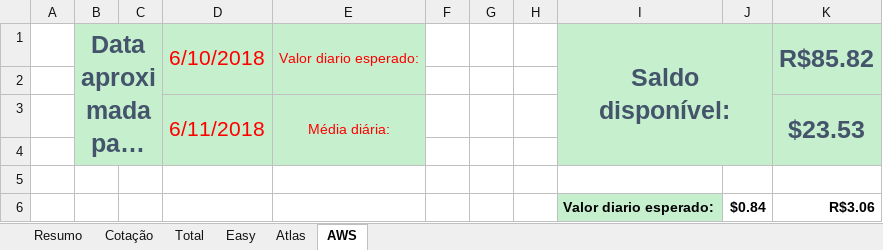
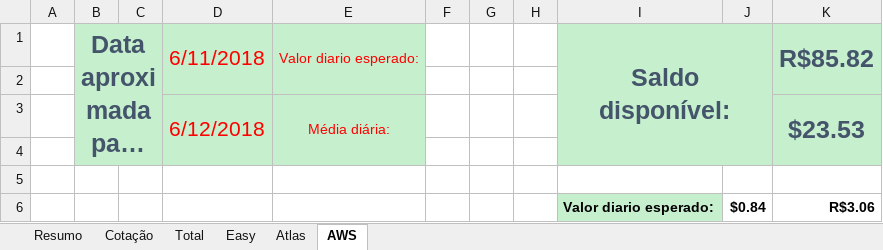
Before and after one commit to fdvjunger/inestBTC, an Excel workbook: Controle BTC.xlsx, sheet AWS, drawn as a sheet; only a part is shown; long unchanged cells end in …; values as stored, in another font and other column widths than the file's, no borders; charts and pictures and table styles not drawn; the diff names each change by its address in the sheet, - before the commit and + after, or states it on an @@ line.

```diff
--- a/Controle BTC.xlsx (sheet AWS)
+++ b/Controle BTC.xlsx (sheet AWS)
-D1: 6/10/2018
+D1: 6/11/2018
-D3: 6/11/2018
+D3: 6/12/2018
```
Also changed, not shown: sheet Atlas, sheet Resumo, charts or pictures.
